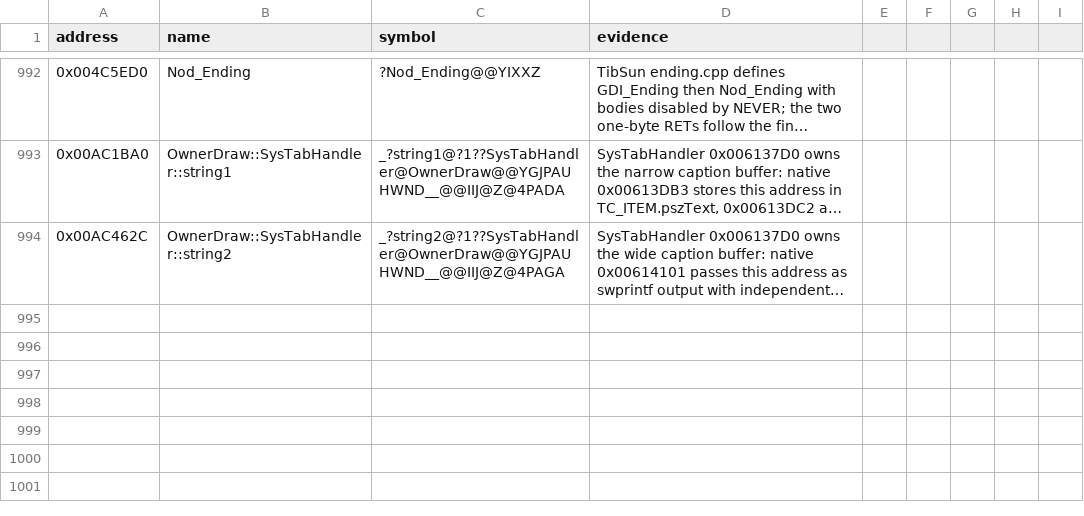
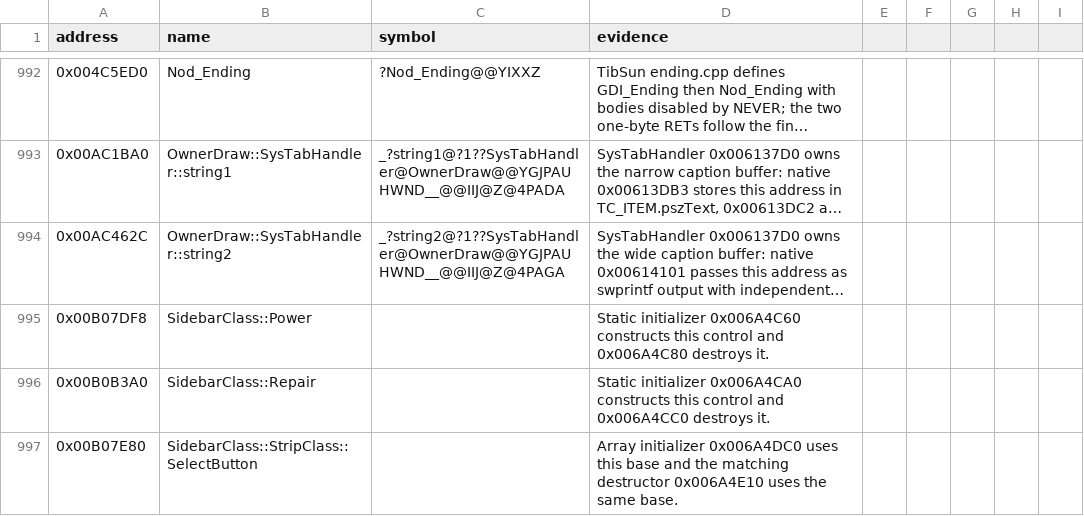
Before and after one commit to gibbo101/ra2-decomp, a CSV file: data/names.csv, drawn as a sheet; only a part is shown, gaps mark what is left out; long unchanged cells end in …; the diff names each change by its address in the sheet, - before the commit and + after, or states it on an @@ line.

Commit message:
Restore SidebarClass::AI

```diff
--- a/data/names.csv
+++ b/data/names.csv
+row 995: 0x00B07DF8 | SidebarClass::Power |  | Static initializer 0x006A4C60 constructs this control and 0x006A4C80 destroys it.
+row 996: 0x00B0B3A0 | SidebarClass::Repair |  | Static initializer 0x006A4CA0 constructs this control and 0x006A4CC0 destroys it.
+row 997: 0x00B07E80 | SidebarClass::StripClass::SelectButton |  | Array initializer 0x006A4DC0 uses this base and the matching destructor 0x006A4E10 uses the same base.
```
Also changed, not shown: 1 other file.
